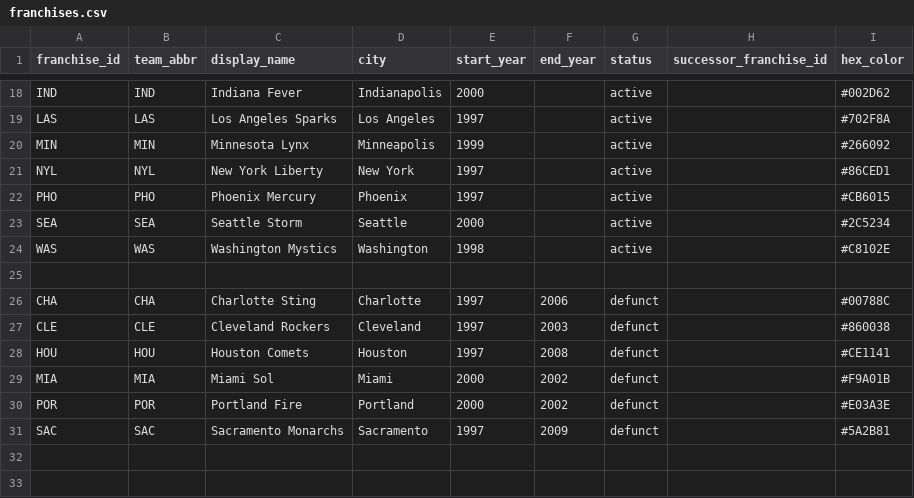
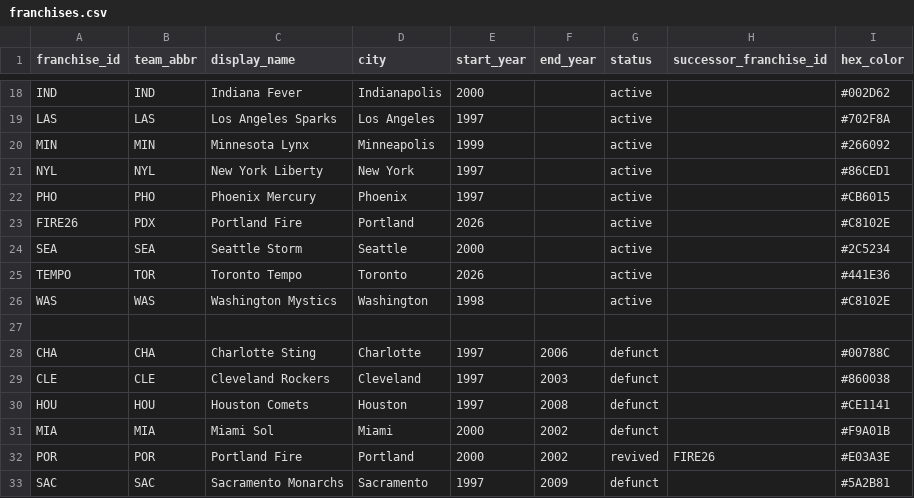
Before and after one commit to bmortimer/buckle-up, a CSV file: data/wnba/franchises.csv, drawn as a sheet; only a part is shown, gaps mark what is left out.

```diff
--- a/data/wnba/franchises.csv
+++ b/data/wnba/franchises.csv
@@ -22,3 +22,5 @@ NYL,NYL,New York Liberty,New York,1997,,active,,#86CED1
 PHO,PHO,Phoenix Mercury,Phoenix,1997,,active,,#CB6015
+FIRE26,PDX,Portland Fire,Portland,2026,,active,,#C8102E
 SEA,SEA,Seattle Storm,Seattle,2000,,active,,#2C5234
+TEMPO,TOR,Toronto Tempo,Toronto,2026,,active,,#441E36
 WAS,WAS,Washington Mystics,Washington,1998,,active,,#C8102E
@@ -29,3 +31,3 @@ HOU,HOU,Houston Comets,Houston,1997,2008,defunct,,#CE1141
 MIA,MIA,Miami Sol,Miami,2000,2002,defunct,,#F9A01B
-POR,POR,Portland Fire,Portland,2000,2002,defunct,,#E03A3E
+POR,POR,Portland Fire,Portland,2000,2002,revived,FIRE26,#E03A3E
 SAC,SAC,Sacramento Monarchs,Sacramento,1997,2009,defunct,,#5A2B81
```
Also changed, not shown: 4 other files.
